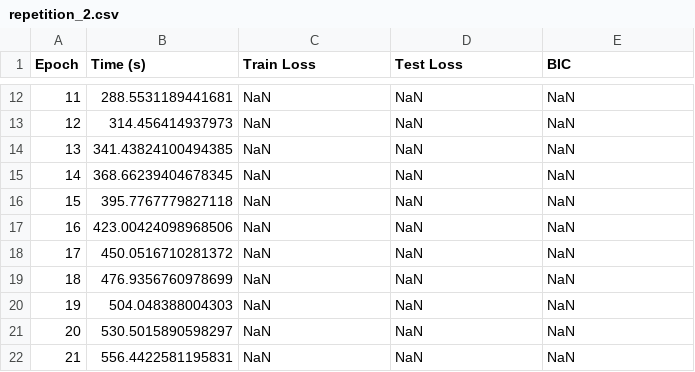
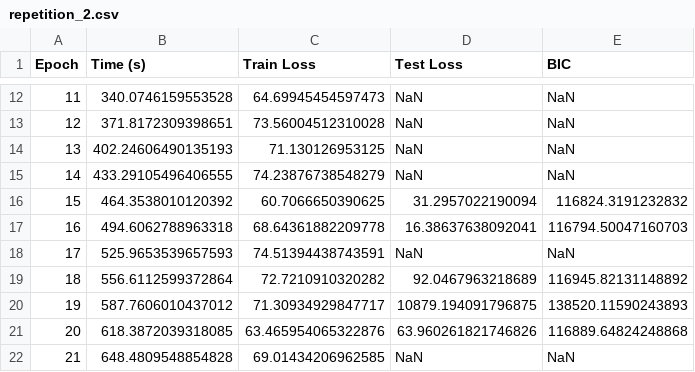
Before and after one commit to exa-laboratories/Julia-Wav-KAN, a CSV file: wavKAN_RNO/logs/repetition_2.csv, drawn as a sheet; only a part is shown, gaps mark what is left out; the diff covers the shown part only.

```diff
--- a/wavKAN_RNO/logs/repetition_2.csv
+++ b/wavKAN_RNO/logs/repetition_2.csv
@@ -12,11 +12,11 @@ Epoch,Time (s),Train Loss,Test Loss,BIC
-11,288.5531189441681,NaN,NaN,NaN
-12,314.456414937973,NaN,NaN,NaN
-13,341.43824100494385,NaN,NaN,NaN
-14,368.66239404678345,NaN,NaN,NaN
-15,395.7767779827118,NaN,NaN,NaN
-16,423.00424098968506,NaN,NaN,NaN
-17,450.0516710281372,NaN,NaN,NaN
-18,476.9356760978699,NaN,NaN,NaN
-19,504.048388004303,NaN,NaN,NaN
-20,530.5015890598297,NaN,NaN,NaN
-21,556.4422581195831,NaN,NaN,NaN
+11,340.0746159553528,64.69945454597473,NaN,NaN
+12,371.8172309398651,73.56004512310028,NaN,NaN
+13,402.24606490135193,71.130126953125,NaN,NaN
+14,433.29105496406555,74.23876738548279,NaN,NaN
+15,464.3538010120392,60.7066650390625,31.2957022190094,116824.3191232832
+16,494.6062788963318,68.64361882209778,16.38637638092041,116794.50047160703
+17,525.9653539657593,74.51394438743591,NaN,NaN
+18,556.6112599372864,72.7210910320282,92.0467963218689,116945.82131148892
+19,587.7606010437012,71.30934929847717,10879.194091796875,138520.11590243893
+20,618.3872039318085,63.465954065322876,63.960261821746826,116889.64824248868
+21,648.4809548854828,69.01434206962585,NaN,NaN
```
Also changed, not shown: 130 edited cells elsewhere in this file, wavKAN_RNO/logs/repetition_1.csv, wavKAN_RNO/logs/repetition_3.csv, 12 other files.
